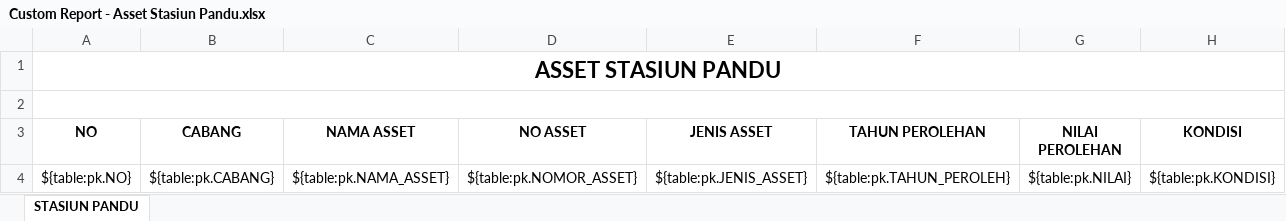
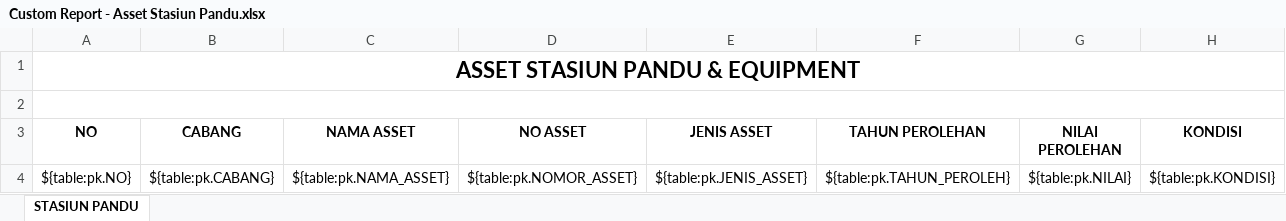
Before and after one commit to danangapp/simpanda_oracle, an Excel workbook: report/Custom Report - Asset Stasiun Pandu.xlsx, sheet STASIUN PANDU, drawn as a sheet; values as stored, in another font and other column widths than the file's, no borders; the diff names each change by its address in the sheet, - before the commit and + after, or states it on an @@ line.

```diff
--- a/report/Custom Report - Asset Stasiun Pandu.xlsx (sheet STASIUN PANDU)
+++ b/report/Custom Report - Asset Stasiun Pandu.xlsx (sheet STASIUN PANDU)
-A1 (NO): ASSET STASIUN PANDU
+A1 (NO): ASSET STASIUN PANDU & EQUIPMENT
```
Also changed, not shown: report/Report-Pelaporan Manajemen- Laporan Produksi dan Pendapatan Pandu.xlsx, report/Report-Pelaporan Manajemen- Laporan produksi Global.xlsx, 2 other files.
